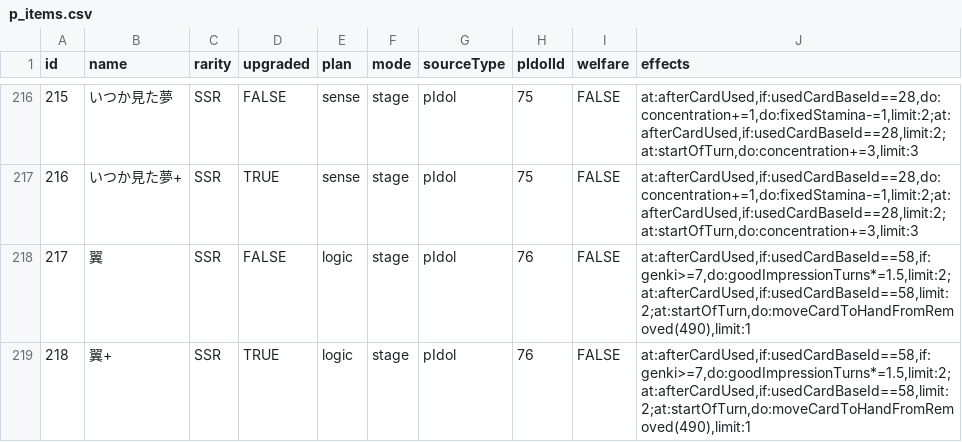
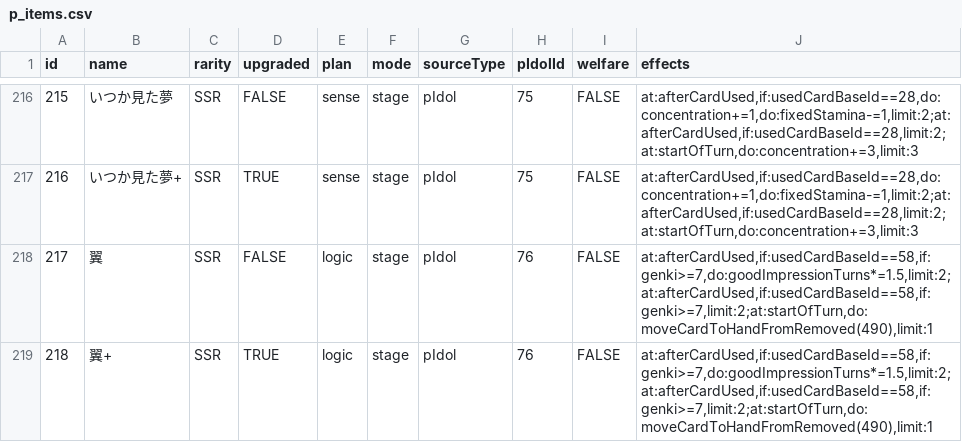
Before and after one commit to surisuririsu/gakumas-data, a CSV file: csv/p_items.csv, drawn as a sheet; only a part is shown, gaps mark what is left out.

```diff
--- a/csv/p_items.csv
+++ b/csv/p_items.csv
@@ -217,3 +217,3 @@ id,name,rarity,upgraded,plan,mode,sourceType,pIdolId,welfare,effects
 216,いつか見た夢+,SSR,TRUE,sense,stage,pIdol,75,FALSE,"at:afterCardUsed,if:usedCardBaseId==28,do:concentration+=1,do:fixedStamina-=1,limit:2;at:afterCardUsed,if:usedCardBaseId==28,limit:2;at:startOfTurn,do:concentration+=3,limit:3"
-217,翼,SSR,FALSE,logic,stage,pIdol,76,FALSE,"at:afterCardUsed,if:usedCardBaseId==58,if:genki>=7,do:goodImpressionTurns*=1.5,limit:2;at:afterCardUsed,if:usedCardBaseId==58,limit:2;at:startOfTurn,do:moveCardToHandFromRemoved(490),limit:1"
-218,翼+,SSR,TRUE,logic,stage,pIdol,76,FALSE,"at:afterCardUsed,if:usedCardBaseId==58,if:genki>=7,do:goodImpressionTurns*=1.5,limit:2;at:afterCardUsed,if:usedCardBaseId==58,limit:2;at:startOfTurn,do:moveCardToHandFromRemoved(490),limit:1"
+217,翼,SSR,FALSE,logic,stage,pIdol,76,FALSE,"at:afterCardUsed,if:usedCardBaseId==58,if:genki>=7,do:goodImpressionTurns*=1.5,limit:2;at:afterCardUsed,if:usedCardBaseId==58,if:genki>=7,limit:2;at:startOfTurn,do:moveCardToHandFromRemoved(490),limit:1"
+218,翼+,SSR,TRUE,logic,stage,pIdol,76,FALSE,"at:afterCardUsed,if:usedCardBaseId==58,if:genki>=7,do:goodImpressionTurns*=1.5,limit:2;at:afterCardUsed,if:usedCardBaseId==58,if:genki>=7,limit:2;at:startOfTurn,do:moveCardToHandFromRemoved(490),limit:1"
```
Also changed, not shown: 2 other files.
